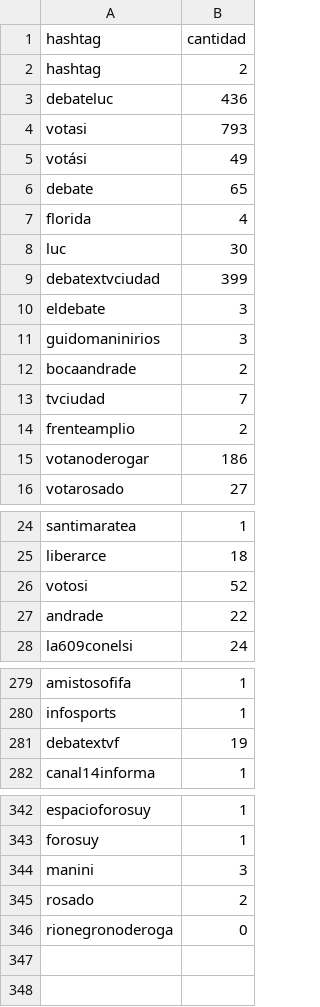
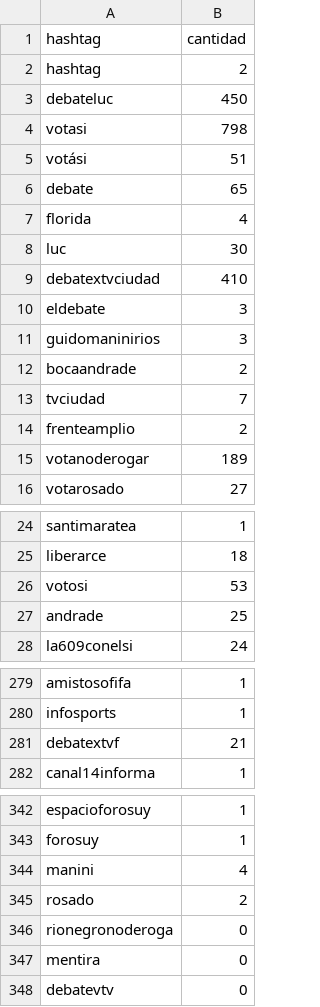
Before and after one commit to verdierdiego/debate-luc, a CSV file: hashtags.csv, drawn as a sheet; only a part is shown, gaps mark what is left out.

```diff
--- a/hashtags.csv
+++ b/hashtags.csv
@@ -2,5 +2,5 @@ hashtag,cantidad
 hashtag,2
-debateluc,436
-votasi,793
-votási,49
+debateluc,450
+votasi,798
+votási,51
 debate,65
@@ -8,3 +8,3 @@ florida,4
 luc,30
-debatextvciudad,399
+debatextvciudad,410
 eldebate,3
@@ -14,3 +14,3 @@ tvciudad,7
 frenteamplio,2
-votanoderogar,186
+votanoderogar,189
 votarosado,27
@@ -25,4 +25,4 @@ santimaratea,1
 liberarce,18
-votosi,52
-andrade,22
+votosi,53
+andrade,25
 la609conelsi,24
@@ -280,3 +280,3 @@ amistosofifa,1
 infosports,1
-debatextvf,19
+debatextvf,21
 canal14informa,1
@@ -343,4 +343,6 @@ espacioforosuy,1
 forosuy,1
-manini,3
+manini,4
 rosado,2
 rionegronoderoga,0
+mentira,0
+debatevtv,0
```
Also changed, not shown: global.csv, menciones.csv, 1 other file.
